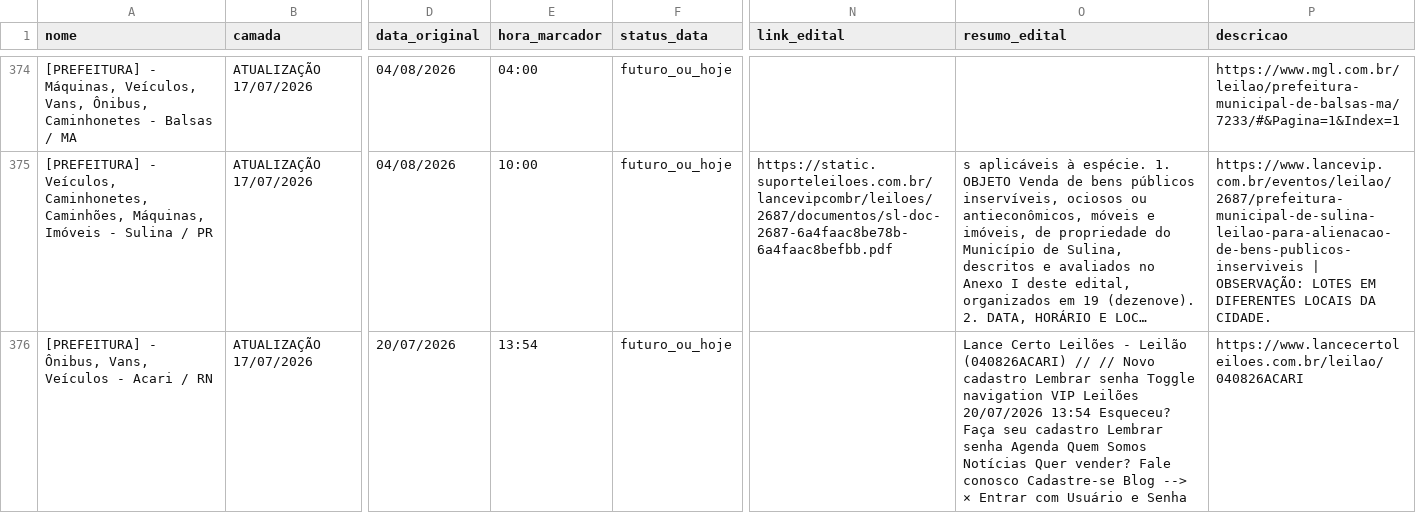
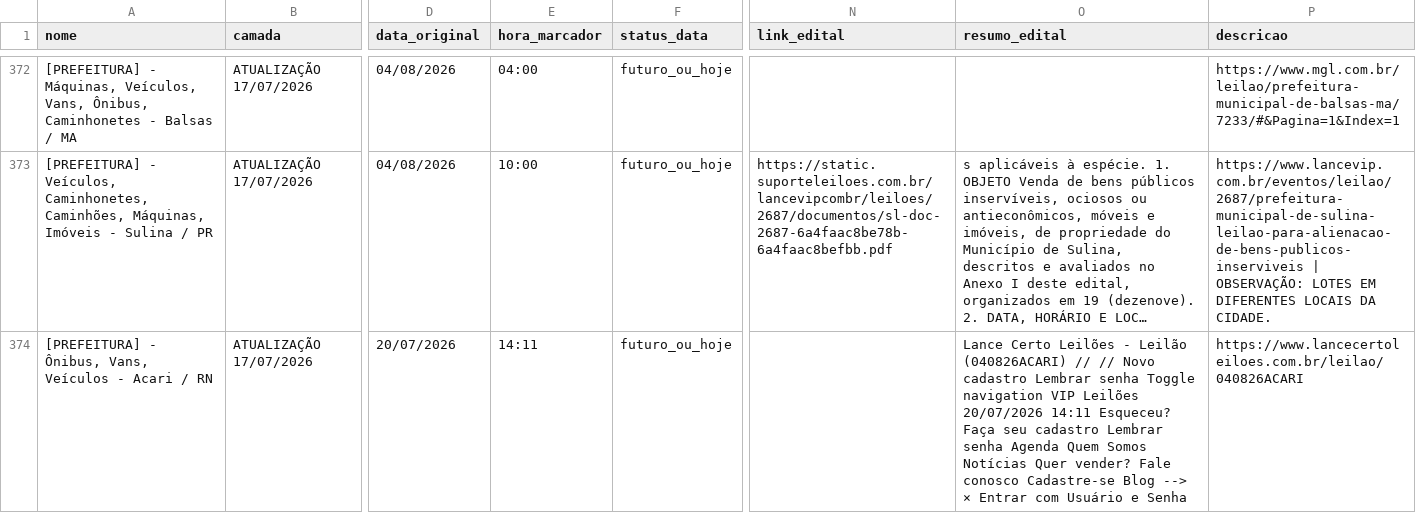
Before and after one commit to Gmaquina1/radar, a CSV file: radar_leiloes_eventos_futuros.csv, drawn as a sheet; only a part is shown, gaps mark what is left out; long unchanged cells end in …; addresses are those after the commit; the diff covers the shown part only; the diff names each change by its address in the sheet, - before the commit and + after, or states it on an @@ line.

```diff
--- a/radar_leiloes_eventos_futuros.csv
+++ b/radar_leiloes_eventos_futuros.csv
-E374 (hora_marcador): 13:54
+E374 (hora_marcador): 14:11
-O374 (resumo_edital): …Leilões 20/07/2026 13:54 Esqueceu? Faça…
+O374 (resumo_edital): …Leilões 20/07/2026 14:11 Esqueceu? Faça…
```
Also changed, not shown: 2 removed rows and 27 edited cells elsewhere in this file, radar_leiloes_base_completa.csv, radar_leiloes_eventos_todos.csv, 7 other files.
